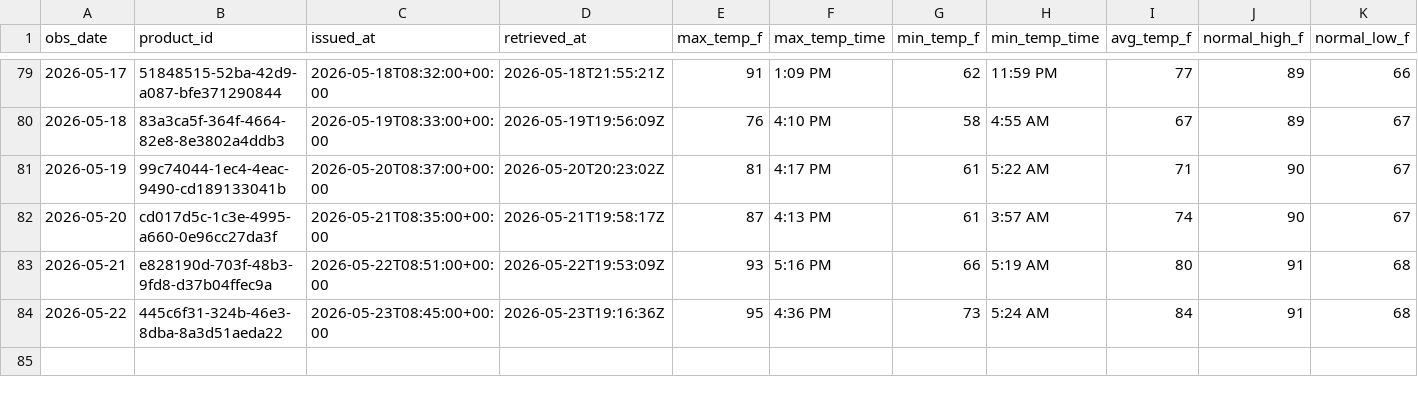
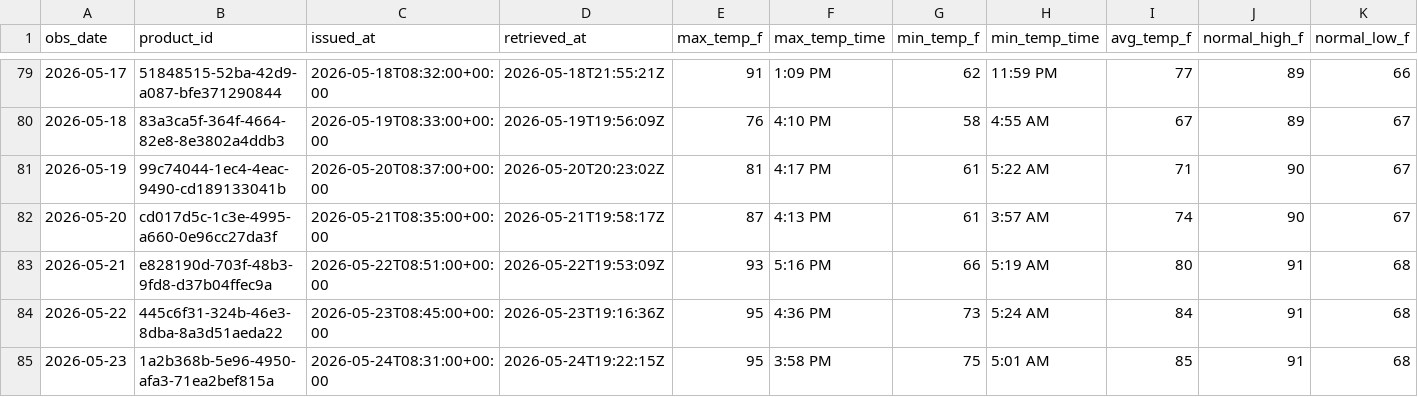
Before and after one commit to jjha911-a11y/nws-forecast-collector, a CSV file: data/observations_cli.csv, drawn as a sheet; only a part is shown, gaps mark what is left out; rows hold the shown columns only; the diff names each change by its address in the sheet, - before the commit and + after, or states it on an @@ line.

```diff
--- a/data/observations_cli.csv
+++ b/data/observations_cli.csv
+row 85: 2026-05-23 | 1a2b368b-5e96-4950-afa3-71ea2bef815a | 2026-05-24T08:31:00+00:00 | 2026-05-24T19:22:15Z | 95 | 3:58 PM | 75 | 5:01 AM | 85 | 91 | 68
```
